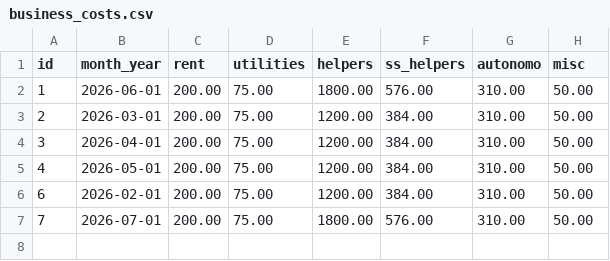
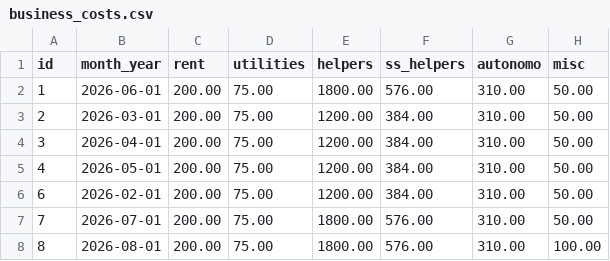
Before and after one commit to UlrikeDetective/code, a CSV file: SQL/PostGre/book_data/data/business_costs.csv, drawn as a sheet.

```diff
--- a/SQL/PostGre/book_data/data/business_costs.csv
+++ b/SQL/PostGre/book_data/data/business_costs.csv
@@ -7 +7,2 @@
 7,"2026-07-01",200.00,75.00,1800.00,576.00,310.00,50.00
+8,"2026-08-01",200.00,75.00,1800.00,576.00,310.00,100.00
```
Also changed, not shown: SQL/PostGre/book_data/data/books.csv, SQL/PostGre/book_data/data/customers.csv, 5 other files.
